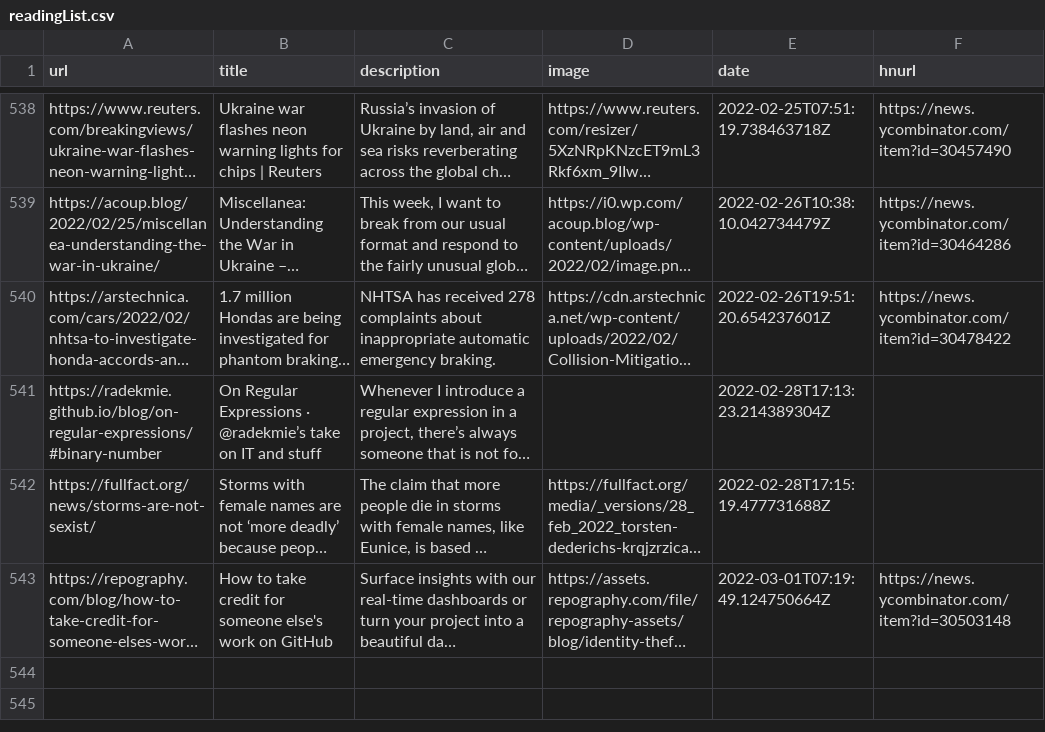
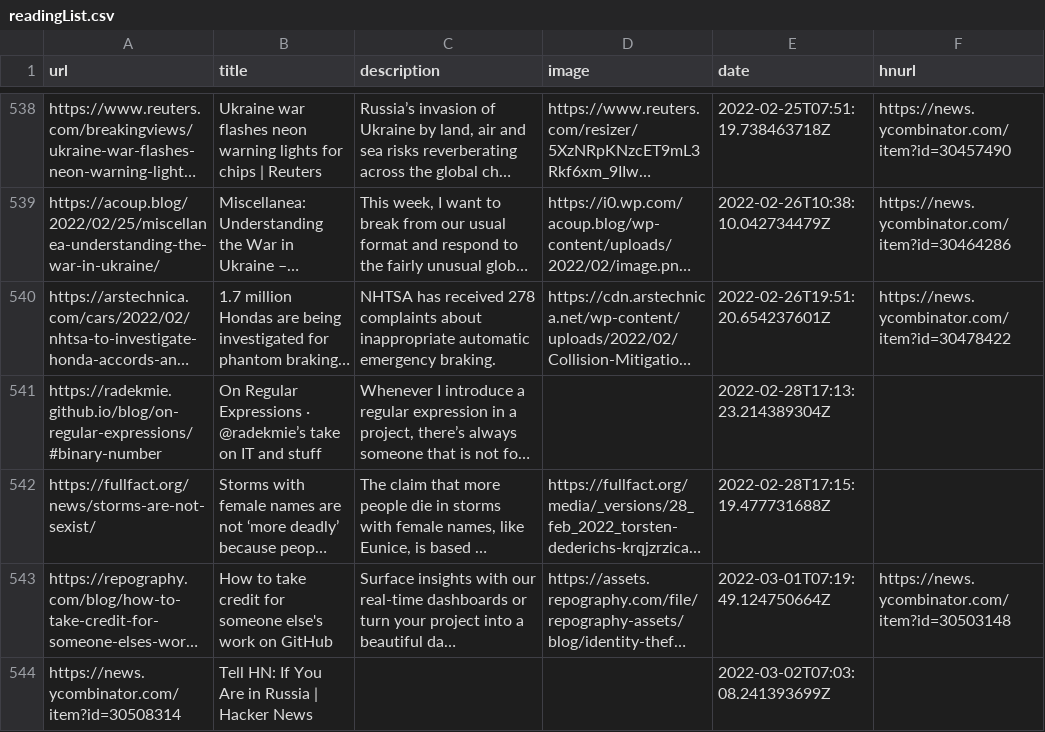
Before and after one commit to codemicro/readingList, a CSV file: readingList.csv, drawn as a sheet; only a part is shown, gaps mark what is left out; long unchanged cells end in …; the diff names each change by its address in the sheet, - before the commit and + after, or states it on an @@ line.

Commit message:
Automated reading list update at 02 Mar 22 07:03 UTC

```diff
--- a/readingList.csv
+++ b/readingList.csv
+row 544: https://news.ycombinator.com/item?id=30508314 | Tell HN: If You Are in Russia | Hacker News |  |  | 2022-03-02T07:03:08.241393699Z
```
